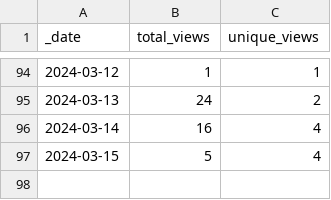
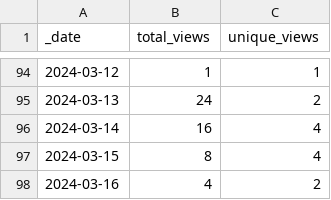
Before and after one commit to jenniferstruthers1-nhs/Traffic_checker, a CSV file: traffic/views.csv, drawn as a sheet; only a part is shown, gaps mark what is left out.

```diff
--- a/traffic/views.csv
+++ b/traffic/views.csv
@@ -96,2 +96,3 @@ _date,total_views,unique_views
 2024-03-14,16,4
-2024-03-15,5,4
+2024-03-15,8,4
+2024-03-16,4,2
```
Also changed, not shown: traffic/clones.csv, 1 other file.
